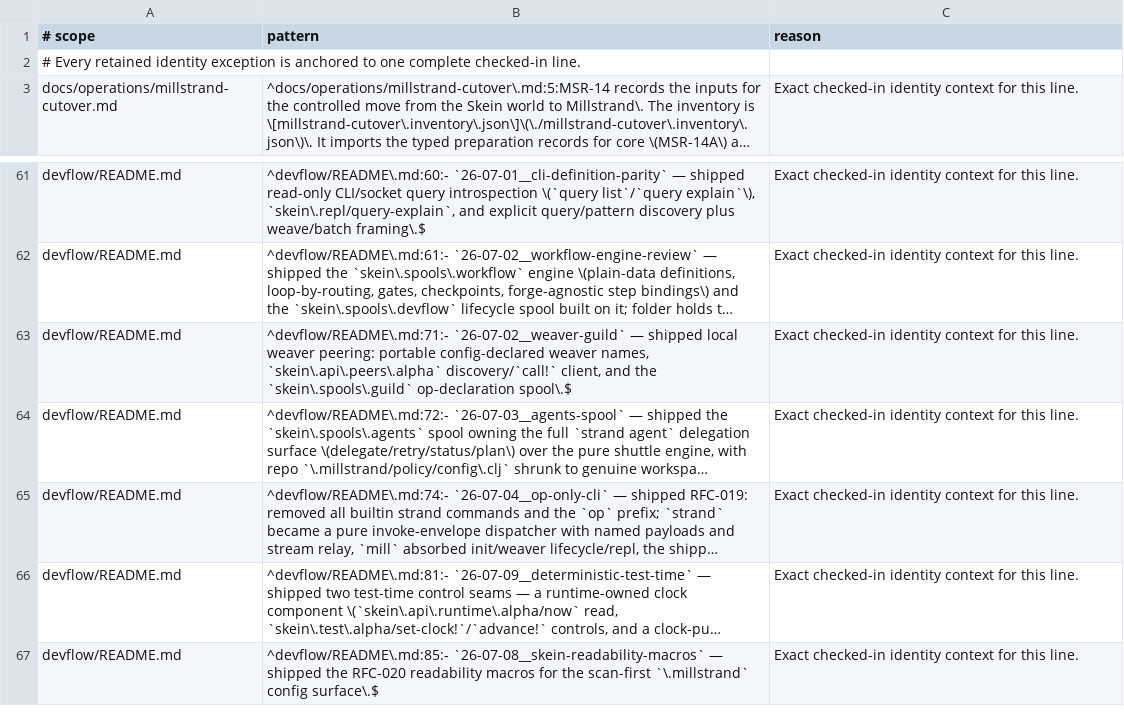
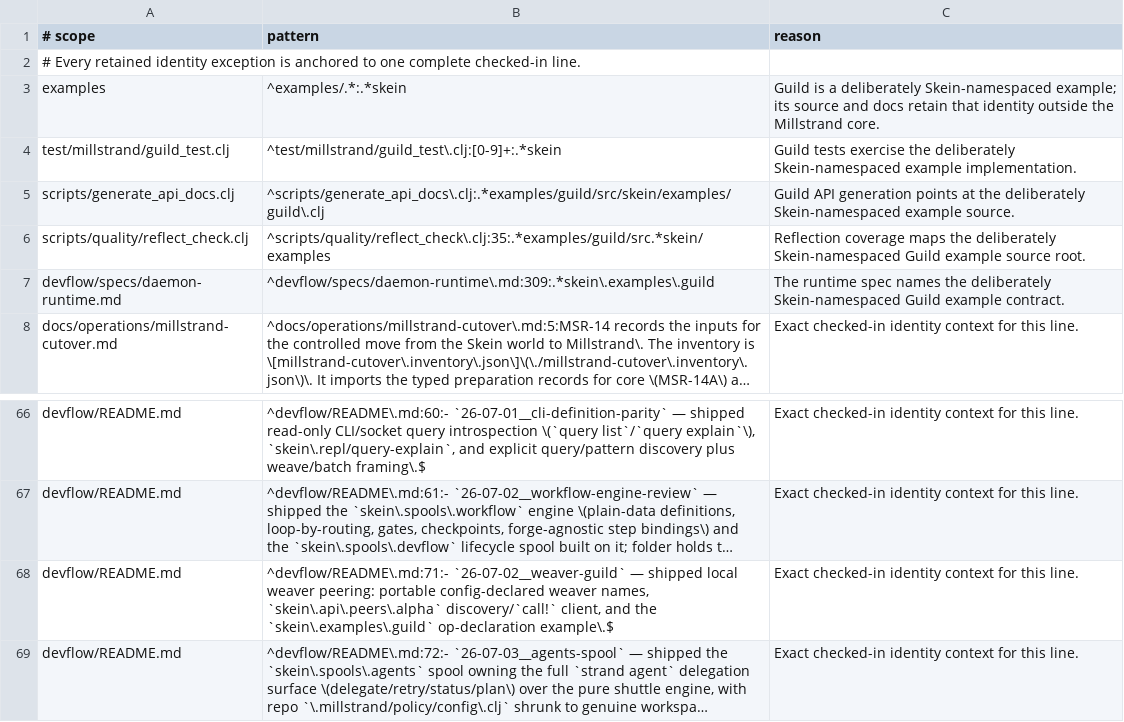
Before and after one commit to codethread/millstrand, a TSV file: scripts/quality/millstrand-identity-allowlist.tsv, drawn as a sheet; only a part is shown, gaps mark what is left out; the shorter side is filled out with more unchanged rows; long unchanged cells end in …; addresses are those after the commit; the diff names each change by its address in the sheet, - before the commit and + after, or states it on an @@ line.

Commit message:
refactor: move guild into examples

```diff
--- a/scripts/quality/millstrand-identity-allowlist.tsv
+++ b/scripts/quality/millstrand-identity-allowlist.tsv
+row 3: examples | ^examples/.*:.*skein | Guild is a deliberately Skein-namespaced example; its source and docs retain that identity outside the Millstrand core.
+row 4: test/millstrand/guild_test.clj | ^test/millstrand/guild_test\.clj:[0-9]+:.*skein | Guild tests exercise the deliberately Skein-namespaced example implementation.
+row 5: scripts/generate_api_docs.clj | ^scripts/generate_api_docs\.clj:.*examples/guild/src/skein/examples/guild\.clj | Guild API generation points at the deliberately Skein-namespaced example source.
+row 6: scripts/quality/reflect_check.clj | ^scripts/quality/reflect_check\.clj:35:.*examples/guild/src.*skein/examples | Reflection coverage maps the deliberately Skein-namespaced Guild example source root.
+row 7: devflow/specs/daemon-runtime.md | ^devflow/specs/daemon-runtime\.md:309:.*skein\.examples\.guild | The runtime spec names the deliberately Skein-namespaced Guild example contract.
-B68 (pattern): …and the `skein\.spools\.guild` op-declaration spool\.$
+B68 (pattern): …and the `skein\.examples\.guild` op-declaration example\.$
```
Also changed, not shown: 21 other files.
